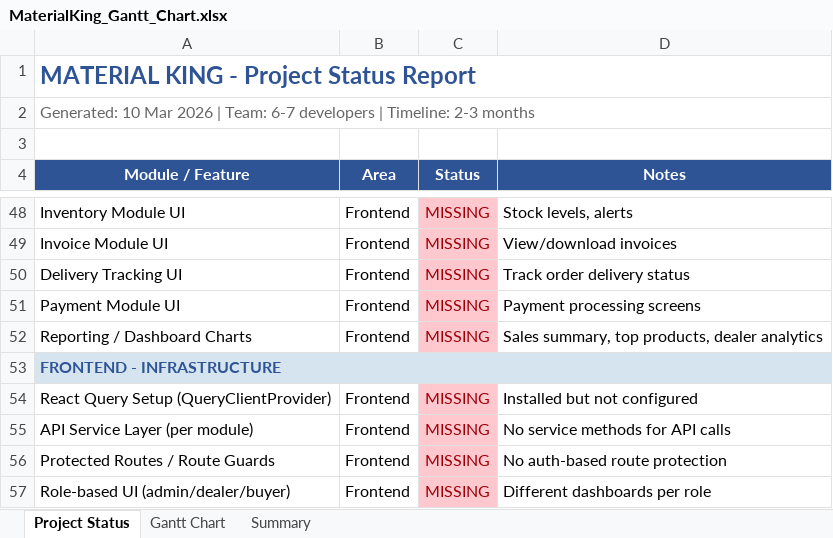
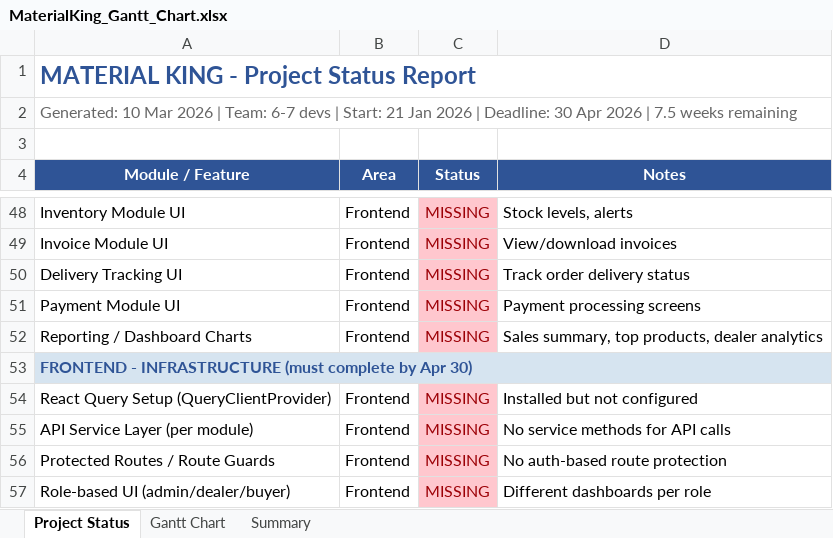
Before and after one commit to snehakreon/mkdb, an Excel workbook: MaterialKing_Gantt_Chart.xlsx, sheet Project Status, drawn as a sheet; only a part is shown, gaps mark what is left out; values as stored, in another font and other column widths than the file's, no borders; the diff covers the shown part only; the diff names each change by its address in the sheet, - before the commit and + after, or states it on an @@ line.

```diff
--- a/MaterialKing_Gantt_Chart.xlsx (sheet Project Status)
+++ b/MaterialKing_Gantt_Chart.xlsx (sheet Project Status)
-A2 (Module / Feature): …Team: 6-7 developers | Timeline: 2-3 months
+A2 (Module / Feature): …Team: 6-7 devs | Start: 21 Jan 2026 | Deadline: 30 Apr 2026 | 7.5 weeks remaining
-A53 (Module / Feature): FRONTEND - INFRASTRUCTURE
+A53 (Module / Feature): FRONTEND - INFRASTRUCTURE (must complete by Apr 30)
```
Also changed, not shown: 1 added row, 1 removed row, 6 moved rows and 3 edited cells elsewhere in this sheet, sheet Gantt Chart, sheet Summary, 1 other file.
